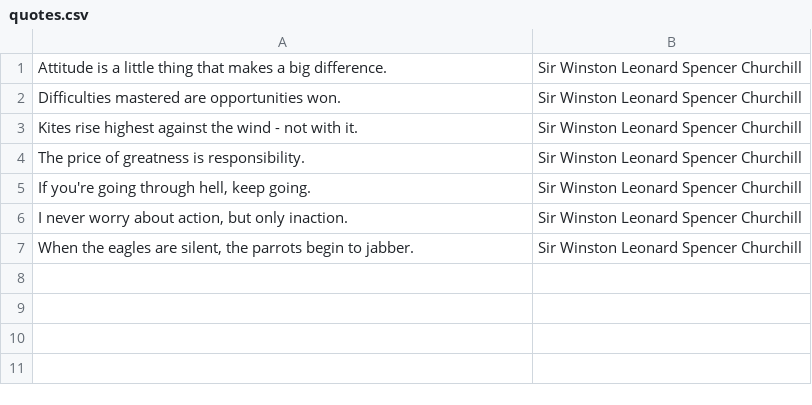
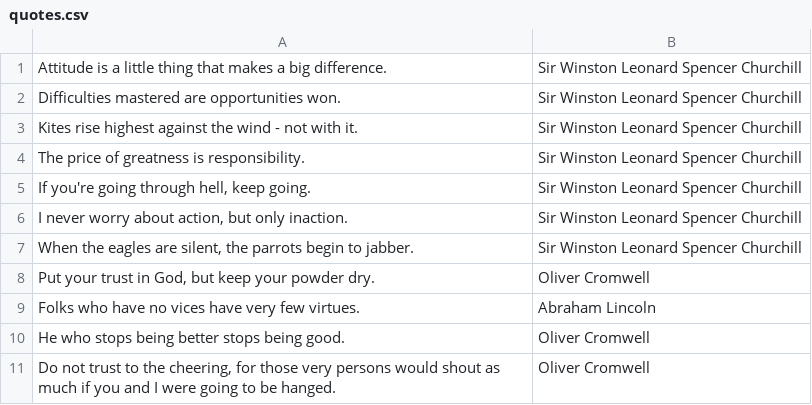
Before and after one commit to iburtakov/english_website, a CSV file: data/quotes.csv, drawn as a sheet; the diff names each change by its address in the sheet, - before the commit and + after, or states it on an @@ line.

```diff
--- a/data/quotes.csv
+++ b/data/quotes.csv
+row 8: Put your trust in God, but keep your powder dry. | Oliver Cromwell
+row 9: Folks who have no vices have very few virtues. | Abraham Lincoln
+row 10: He who stops being better stops being good. | Oliver Cromwell
+row 11: Do not trust to the cheering, for those very persons would shout as much if you and I were going to be hanged. | Oliver Cromwell
```
Also changed, not shown: 23 other files.
